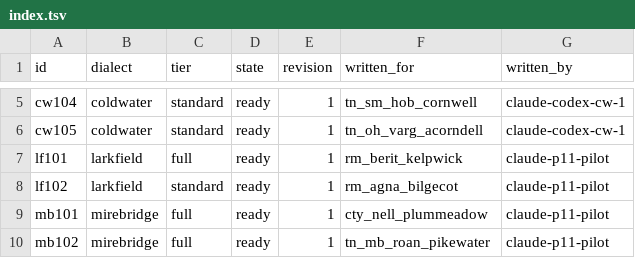
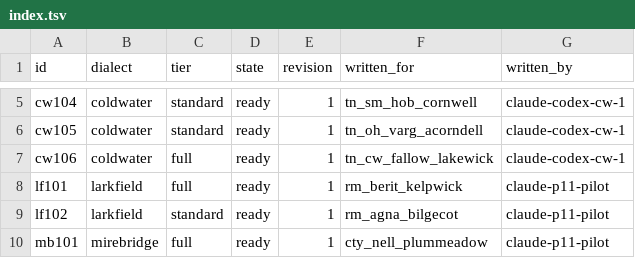
Before and after one commit to DocFoxHound/RATWMUD, a TSV file: Data/Talk/mantles-export/index.tsv, drawn as a sheet; only a part is shown, gaps mark what is left out; the shorter side is filled out with more unchanged rows.

Commit message:
Author Coldwater mantle for Fallow Lakewick

```diff
--- a/Data/Talk/mantles-export/index.tsv
+++ b/Data/Talk/mantles-export/index.tsv
@@ -6,2 +6,3 @@ cw104	coldwater	standard	ready	1	tn_sm_hob_cornwell	claude-codex-cw-1
 cw105	coldwater	standard	ready	1	tn_oh_varg_acorndell	claude-codex-cw-1
+cw106	coldwater	full	ready	1	tn_cw_fallow_lakewick	claude-codex-cw-1
 lf101	larkfield	full	ready	1	rm_berit_kelpwick	claude-p11-pilot
```
Also changed, not shown: 1 other file.
